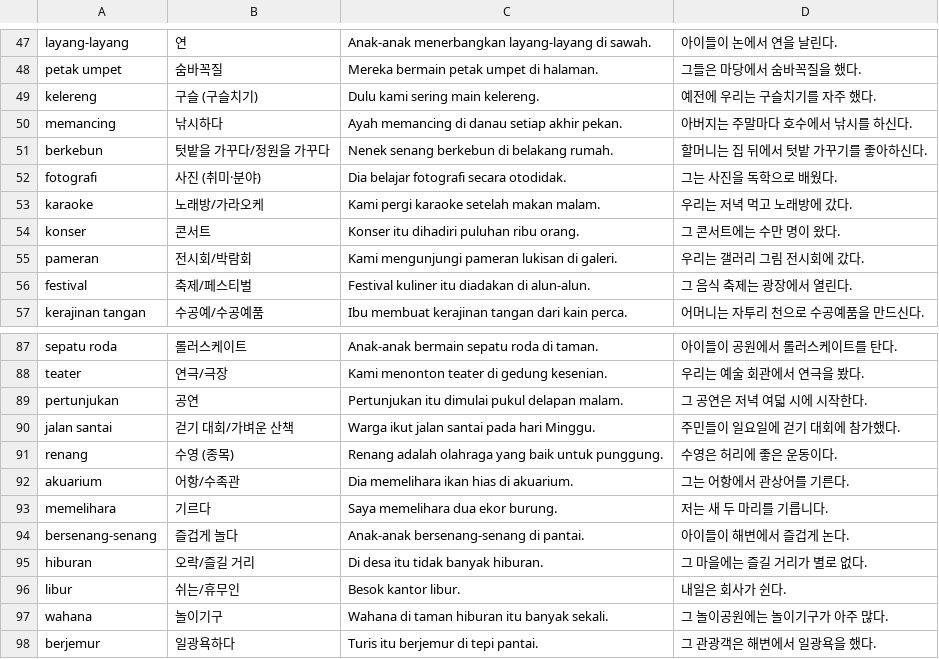
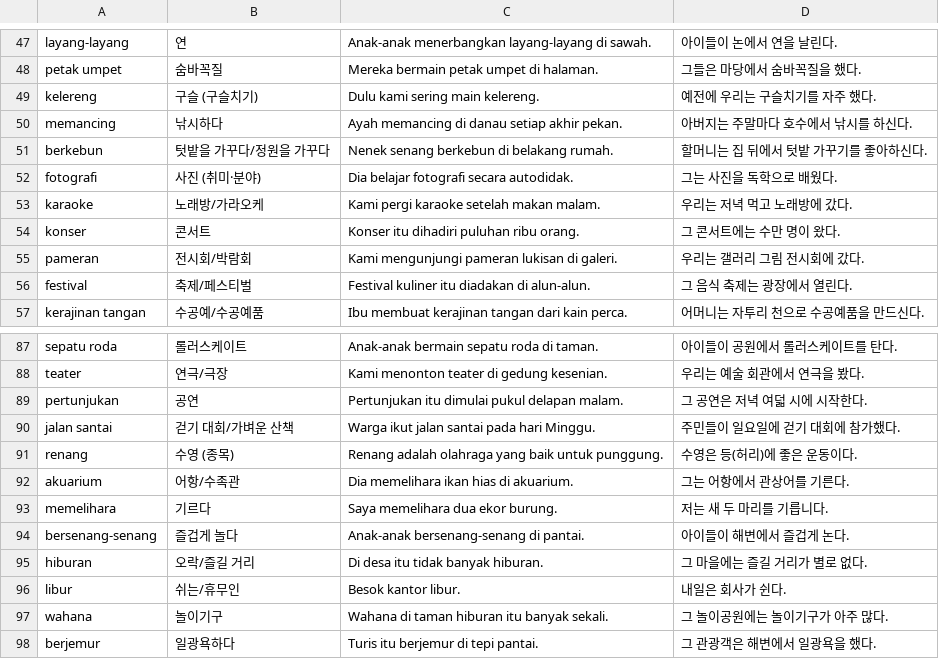
Before and after one commit to cura4world/idkr-buddy, a CSV file: data/categories/21 취미·운동·여가.csv, drawn as a sheet; only a part is shown, gaps mark what is left out.

```diff
--- a/data/categories/21 취미·운동·여가.csv
+++ b/data/categories/21 취미·운동·여가.csv
@@ -51,3 +51,3 @@ memancing,낚시하다,Ayah memancing di danau setiap akhir pekan.,아버지는
 berkebun,텃밭을 가꾸다/정원을 가꾸다,Nenek senang berkebun di belakang rumah.,할머니는 집 뒤에서 텃밭 가꾸기를 좋아하신다.
-fotografi,사진 (취미·분야),Dia belajar fotografi secara otodidak.,그는 사진을 독학으로 배웠다.
+fotografi,사진 (취미·분야),Dia belajar fotografi secara autodidak.,그는 사진을 독학으로 배웠다.
 karaoke,노래방/가라오케,Kami pergi karaoke setelah makan malam.,우리는 저녁 먹고 노래방에 갔다.
@@ -90,3 +90,3 @@ pertunjukan,공연,Pertunjukan itu dimulai pukul delapan malam.,그 공연은
 jalan santai,걷기 대회/가벼운 산책,Warga ikut jalan santai pada hari Minggu.,주민들이 일요일에 걷기 대회에 참가했다.
-renang,수영 (종목),Renang adalah olahraga yang baik untuk punggung.,수영은 허리에 좋은 운동이다.
+renang,수영 (종목),Renang adalah olahraga yang baik untuk punggung.,수영은 등(허리)에 좋은 운동이다.
 akuarium,어항/수족관,Dia memelihara ikan hias di akuarium.,그는 어항에서 관상어를 기른다.
```
